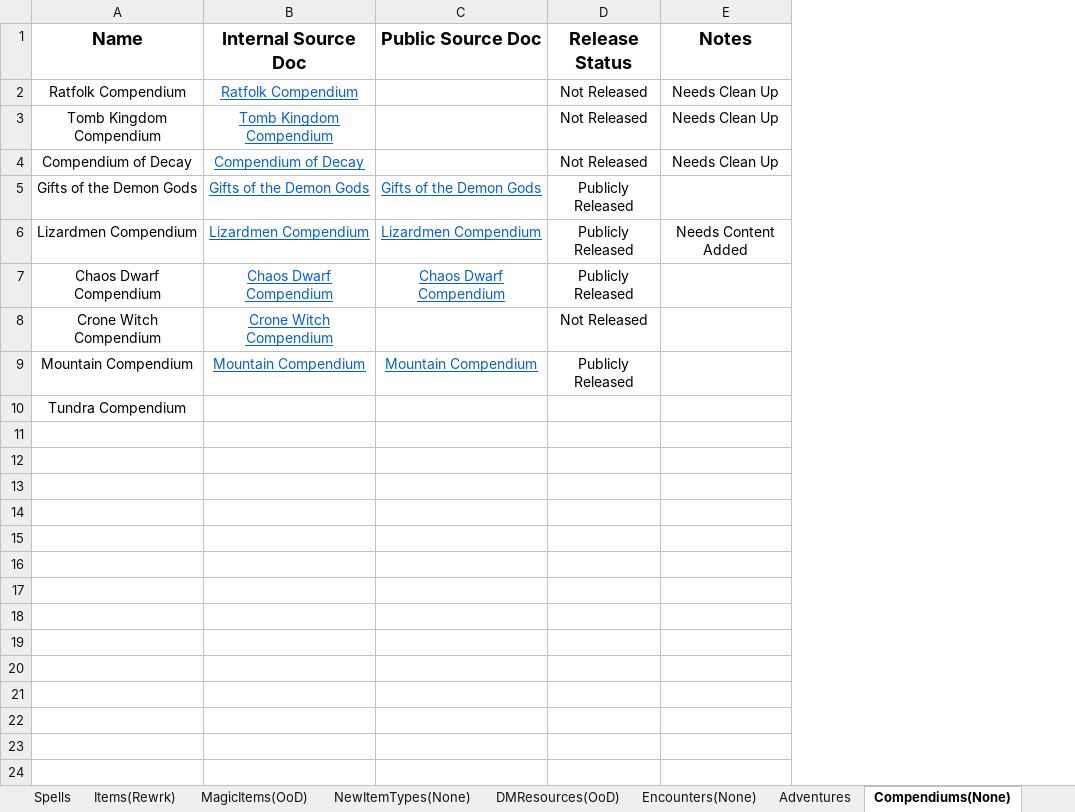
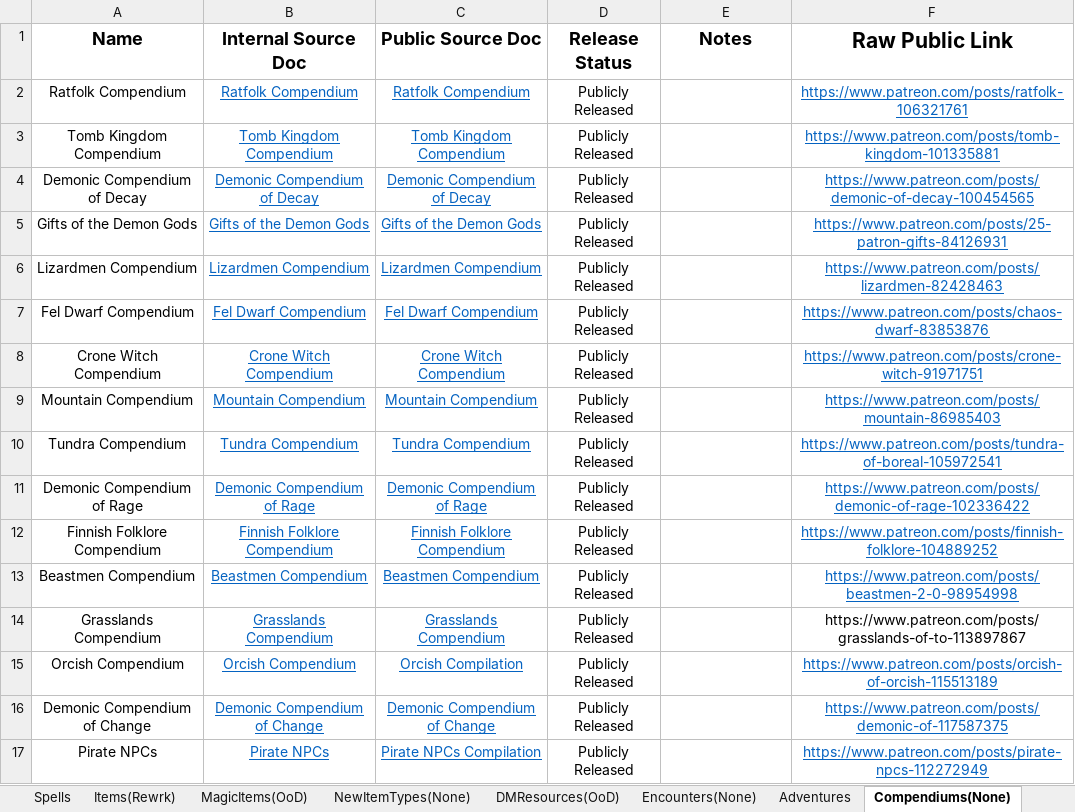
Before and after one commit to HankSnouwaert/DnD-Homebrew, an Excel workbook: ContentList.xlsm, sheet Compendiums(None), drawn as a sheet; values as stored, in another font and other column widths than the file's, no borders; removed rows and columns are numbered as before the commit, all else as after; the diff names each change by its address in the sheet, - before the commit and + after, or states it on an @@ line.

Commit message:
Update compendiums

```diff
--- a/ContentList.xlsm (sheet Compendiums(None))
+++ b/ContentList.xlsm (sheet Compendiums(None))
+column F (Raw Public Link), rows 2-3: https://www.patreon.com/posts/ratfolk-106321761 | https://www.patreon.com/posts/tomb-kingdom-101335881; rows 5-10: https://www.patreon.com/posts/25-patron-gifts-84126931 | https://www.patreon.com/posts/lizardmen-82428463 | https://www.patreon.com/posts/chaos-dwarf-83853876 | https://www.patreon.com/posts/crone-witch-91971751 | https://www.patreon.com/posts/mountain-86985403 | https://www.patreon.com/posts/tundra-of-boreal-105972541
-C2 (Public Source Doc): (empty)
+C2 (Public Source Doc): Ratfolk Compendium
-D2:D3 (Release Status): Not Released
+D2:D3 (Release Status): Publicly Released
-E2:E3 (Notes): Needs Clean Up
+E2:E3 (Notes): (empty)
-C3 (Public Source Doc): (empty)
+C3 (Public Source Doc): Tomb Kingdom Compendium
-row 4: Compendium of Decay | Compendium of Decay |  | Not Released | Needs Clean Up
+row 4: Demonic Compendium of Decay | Demonic Compendium of Decay | Demonic Compendium of Decay | Publicly Released |  | https://www.patreon.com/posts/demonic-of-decay-100454565
-E6 (Notes): Needs Content Added
+E6 (Notes): (empty)
-A7 (Name): Chaos Dwarf Compendium
+A7 (Name): Fel Dwarf Compendium
-B7 (Internal Source Doc): Chaos Dwarf Compendium
+B7 (Internal Source Doc): Fel Dwarf Compendium
-C7 (Public Source Doc): Chaos Dwarf Compendium
+C7 (Public Source Doc): Fel Dwarf Compendium
-C8 (Public Source Doc): (empty)
+C8 (Public Source Doc): Crone Witch Compendium
-D8 (Release Status): Not Released
+D8 (Release Status): Publicly Released
-B10 (Internal Source Doc): (empty)
+B10 (Internal Source Doc): Tundra Compendium
-C10 (Public Source Doc): (empty)
+C10 (Public Source Doc): Tundra Compendium
-D10 (Release Status): (empty)
+D10 (Release Status): Publicly Released
+row 11: Demonic Compendium of Rage | Demonic Compendium of Rage | Demonic Compendium of Rage | Publicly Released |  | https://www.patreon.com/posts/demonic-of-rage-102336422
+row 12: Finnish Folklore Compendium | Finnish Folklore Compendium | Finnish Folklore Compendium | Publicly Released |  | https://www.patreon.com/posts/finnish-folklore-104889252
+row 13: Beastmen Compendium | Beastmen Compendium | Beastmen Compendium | Publicly Released |  | https://www.patreon.com/posts/beastmen-2-0-98954998
+row 14: Grasslands Compendium | Grasslands Compendium | Grasslands Compendium | Publicly Released |  | https://www.patreon.com/posts/grasslands-of-to-113897867
+row 15: Orcish Compendium | Orcish Compendium | Orcish Compilation | Publicly Released |  | https://www.patreon.com/posts/orcish-of-orcish-115513189
+row 16: Demonic Compendium of Change | Demonic Compendium of Change | Demonic Compendium of Change | Publicly Released |  | https://www.patreon.com/posts/demonic-of-117587375
+row 17: Pirate NPCs | Pirate NPCs | Pirate NPCs Compilation | Publicly Released |  | https://www.patreon.com/posts/pirate-npcs-112272949
```
Also changed, not shown: sheet Creatures, sheet DMResources(OoD).
